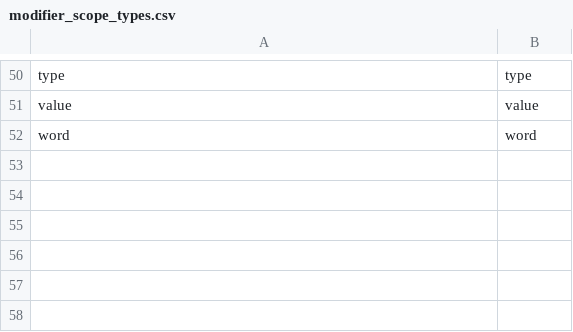
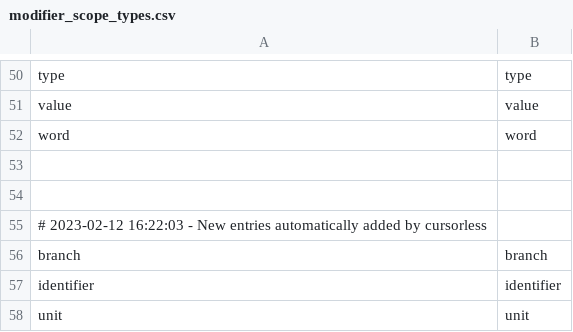
Before and after one commit to sbungartz/dotfiles, a CSV file: dotfiles/talon/user/cursorless-settings/modifier_scope_types.csv, drawn as a sheet; only a part is shown, gaps mark what is left out; the diff names each change by its address in the sheet, - before the commit and + after, or states it on an @@ line.

Commit message:
Update cursorless

```diff
--- a/dotfiles/talon/user/cursorless-settings/modifier_scope_types.csv
+++ b/dotfiles/talon/user/cursorless-settings/modifier_scope_types.csv
+row 53: (empty)
+row 54: (empty)
+row 55: # 2023-02-12 16:22:03 - New entries automatically added by cursorless
+row 56: branch | branch
+row 57: identifier | identifier
+row 58: unit | unit
```
